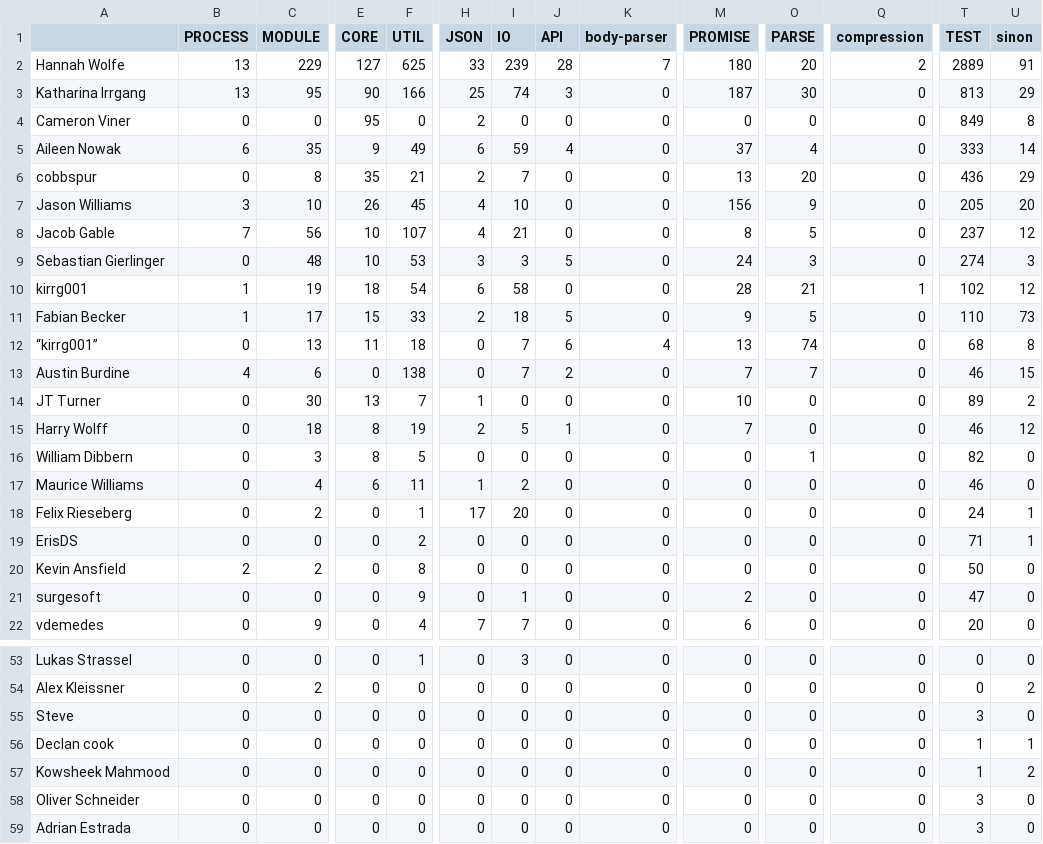
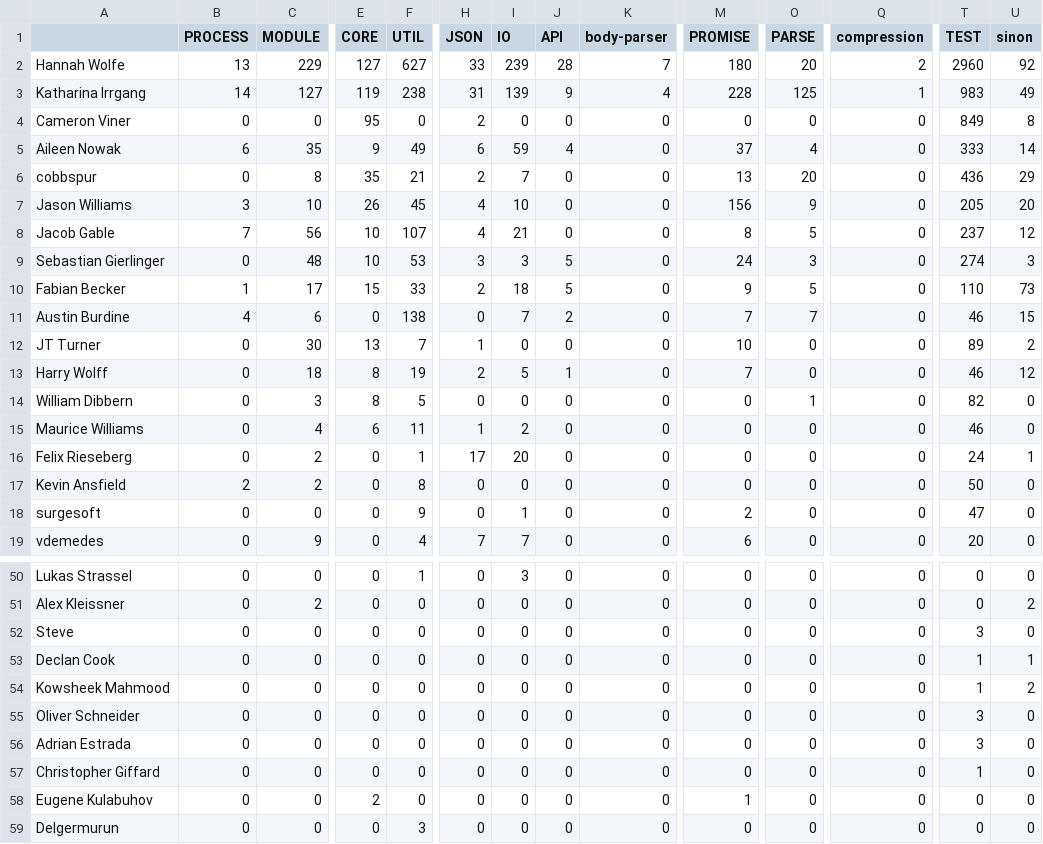
Before and after one commit to turbopope/js-island-finder, a CSV file: examples/Ghost/condensed.csv, drawn as a sheet; only a part is shown, gaps mark what is left out; the shorter side is filled out with more unchanged rows; removed rows and columns are numbered as before the commit, all else as after; rows hold the shown columns only; the diff covers the shown part only; the diff names each change by its address in the sheet, - before the commit and + after, or states it on an @@ line.

```diff
--- a/examples/Ghost/condensed.csv
+++ b/examples/Ghost/condensed.csv
-F2 (UTIL): 625
+F2 (UTIL): 627
-T2 (TEST): 2889
+T2 (TEST): 2960
-U2 (sinon): 91
+U2 (sinon): 92
-B3 (PROCESS): 13
+B3 (PROCESS): 14
-C3 (MODULE): 95
+C3 (MODULE): 127
-E3 (CORE): 90
+E3 (CORE): 119
-F3 (UTIL): 166
+F3 (UTIL): 238
-H3 (JSON): 25
+H3 (JSON): 31
-I3 (IO): 74
+I3 (IO): 139
-J3 (API): 3
+J3 (API): 9
-K3 (body-parser): 0
+K3 (body-parser): 4
-M3 (PROMISE): 187
+M3 (PROMISE): 228
-O3 (PARSE): 30
+O3 (PARSE): 125
-Q3 (compression): 0
+Q3 (compression): 1
-T3 (TEST): 813
+T3 (TEST): 983
-U3 (sinon): 29
+U3 (sinon): 49
-row 10: kirrg001 | 1 | 19 | 18 | 54 | 6 | 58 | 0 | 0 | 28 | 21 | 1 | 102 | 12
-row 12: “kirrg001” | 0 | 13 | 11 | 18 | 0 | 7 | 6 | 4 | 13 | 74 | 0 | 68 | 8
-row 19: ErisDS | 0 | 0 | 0 | 2 | 0 | 0 | 0 | 0 | 0 | 0 | 0 | 71 | 1
-A53: Declan cook
+A53: Declan Cook
```
Also changed, not shown: 8 edited cells elsewhere in this file, examples/Ghost/resolved.csv, examples/Ghost/uses.csv, 21 other files.
